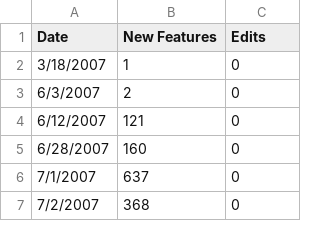
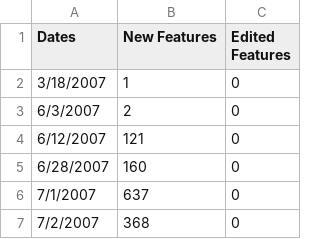
Before and after one commit to maxvonhippel/NepalOSMHistory, a CSV file: data/sampledaily/activity.csv, drawn as a sheet; only a part is shown.

```diff
--- a/data/sampledaily/activity.csv
+++ b/data/sampledaily/activity.csv
@@ -1,2 +1,2 @@
-Date,New Features,Edits
+Dates,New Features,Edited Features
 3/18/2007,1,0
```
Also changed, not shown: 2 other files.
